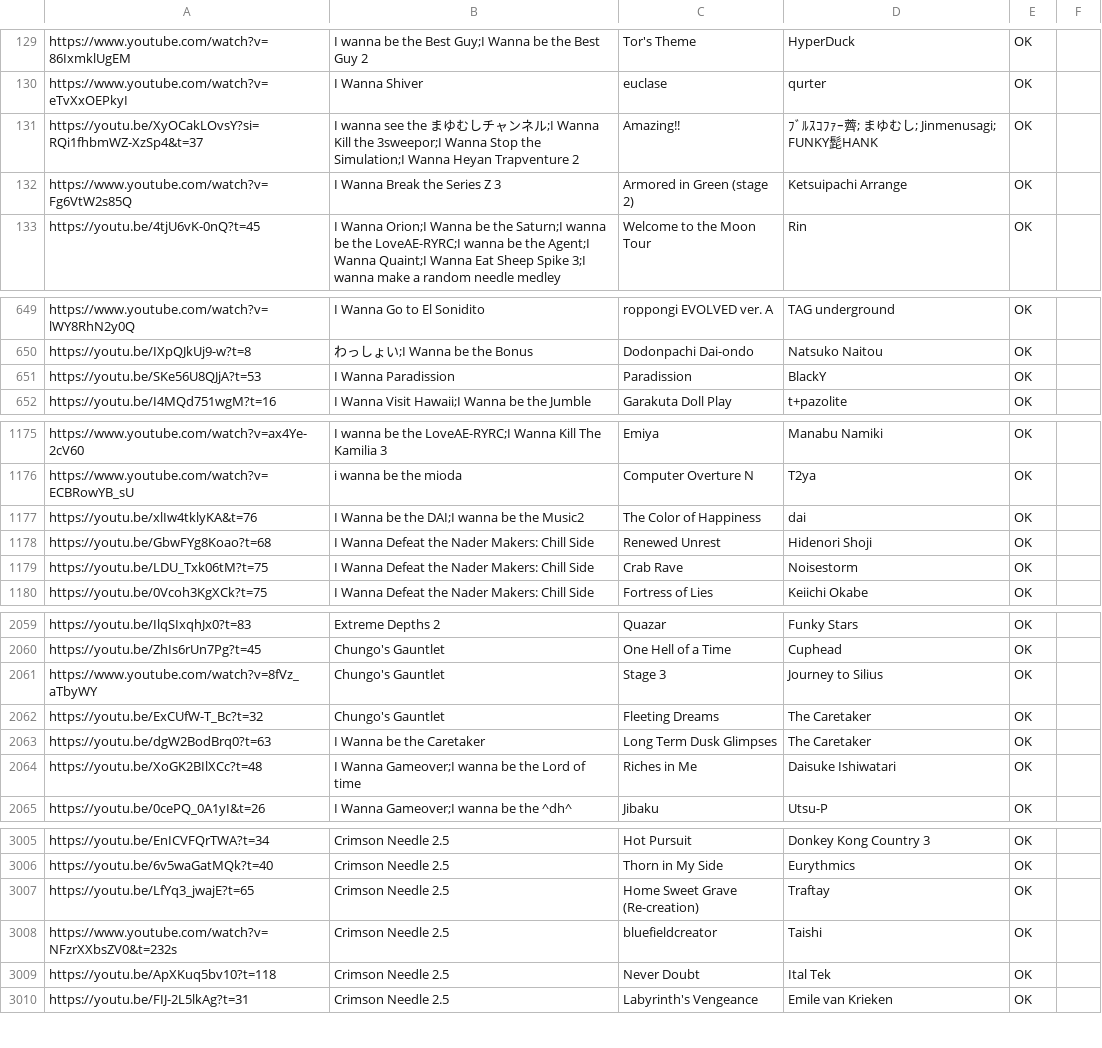
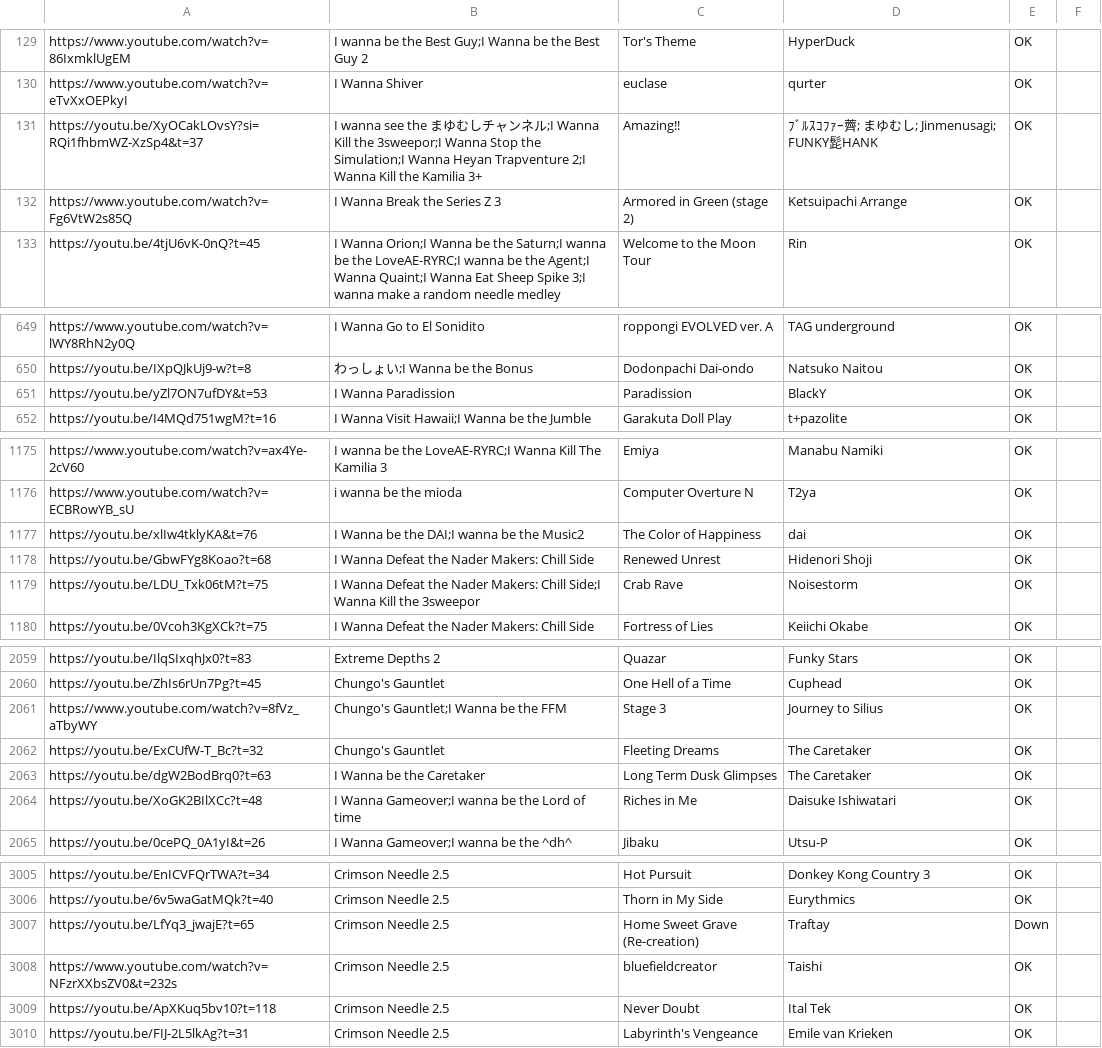
Before and after one commit to PlayerDash2017/Fangame-Music-Quiz-Page-ver, a CSV file: FMQ.csv, drawn as a sheet; only a part is shown, gaps mark what is left out; the diff covers the shown part only.

```diff
--- a/FMQ.csv
+++ b/FMQ.csv
@@ -130,3 +130,3 @@ https://www.youtube.com/watch?v=86IxmklUgEM,I wanna be the Best Guy;I Wanna be t
 https://www.youtube.com/watch?v=eTvXxOEPkyI,I Wanna Shiver,euclase,qurter,OK,
-https://youtu.be/XyOCakLOvsY?si=RQi1fhbmWZ-XzSp4&t=37,I wanna see the まゆむしチャンネル;I Wanna Kill the 3sweepor;I Wanna Stop the Simulation;I Wanna Heyan Trapventure 2,Amazing!!,ﾌﾞﾙｽｺﾌｧｰ薺; まゆむし; Jinmenusagi; FUNKY髭HANK,OK,
+https://youtu.be/XyOCakLOvsY?si=RQi1fhbmWZ-XzSp4&t=37,I wanna see the まゆむしチャンネル;I Wanna Kill the 3sweepor;I Wanna Stop the Simulation;I Wanna Heyan Trapventure 2;I Wanna Kill the Kamilia 3+,Amazing!!,ﾌﾞﾙｽｺﾌｧｰ薺; まゆむし; Jinmenusagi; FUNKY髭HANK,OK,
 https://www.youtube.com/watch?v=Fg6VtW2s85Q,I Wanna Break the Series Z 3,Armored in Green (stage 2),Ketsuipachi Arrange,OK,
@@ -650,3 +650,3 @@ https://www.youtube.com/watch?v=lWY8RhN2y0Q,I Wanna Go to El Sonidito,roppongi E
 https://youtu.be/IXpQJkUj9-w?t=8,わっしょい;I Wanna be the Bonus,Dodonpachi Dai-ondo,Natsuko Naitou,OK,
-https://youtu.be/SKe56U8QJjA?t=53,I Wanna Paradission,Paradission,BlackY,OK,
+https://youtu.be/yZl7ON7ufDY&t=53,I Wanna Paradission,Paradission,BlackY,OK,
 https://youtu.be/I4MQd751wgM?t=16,I Wanna Visit Hawaii;I Wanna be the Jumble,Garakuta Doll Play,t+pazolite,OK,
@@ -1178,3 +1178,3 @@ https://youtu.be/xlIw4tklyKA&t=76,I Wanna be the DAI;I wanna be the Music2,The C
 https://youtu.be/GbwFYg8Koao?t=68,I Wanna Defeat the Nader Makers: Chill Side,Renewed Unrest,Hidenori Shoji,OK,
-https://youtu.be/LDU_Txk06tM?t=75,I Wanna Defeat the Nader Makers: Chill Side,Crab Rave,Noisestorm,OK,
+https://youtu.be/LDU_Txk06tM?t=75,I Wanna Defeat the Nader Makers: Chill Side;I Wanna Kill the 3sweepor,Crab Rave,Noisestorm,OK,
 https://youtu.be/0Vcoh3KgXCk?t=75,I Wanna Defeat the Nader Makers: Chill Side,Fortress of Lies,Keiichi Okabe,OK,
@@ -2060,3 +2060,3 @@ https://youtu.be/IlqSIxqhJx0?t=83,Extreme Depths 2,Quazar,Funky Stars,OK,
 https://youtu.be/ZhIs6rUn7Pg?t=45,Chungo's Gauntlet,One Hell of a Time,Cuphead,OK,
-https://www.youtube.com/watch?v=8fVz_aTbyWY,Chungo's Gauntlet,Stage 3,Journey to Silius,OK,
+https://www.youtube.com/watch?v=8fVz_aTbyWY,Chungo's Gauntlet;I Wanna be the FFM,Stage 3,Journey to Silius,OK,
 https://youtu.be/ExCUfW-T_Bc?t=32,Chungo's Gauntlet,Fleeting Dreams,The Caretaker,OK,
@@ -3006,3 +3006,3 @@ https://youtu.be/EnICVFQrTWA?t=34,Crimson Needle 2.5,Hot Pursuit,Donkey Kong Cou
 https://youtu.be/6v5waGatMQk?t=40,Crimson Needle 2.5,Thorn in My Side,Eurythmics,OK,
-https://youtu.be/LfYq3_jwajE?t=65,Crimson Needle 2.5,Home Sweet Grave (Re-creation),Traftay,OK,
+https://youtu.be/LfYq3_jwajE?t=65,Crimson Needle 2.5,Home Sweet Grave (Re-creation),Traftay,Down,
 https://www.youtube.com/watch?v=NFzrXXbsZV0&t=232s,Crimson Needle 2.5,bluefieldcreator,Taishi,OK,
```
Also changed, not shown: 10 added rows, 10 removed rows and 17 edited cells elsewhere in this file.
